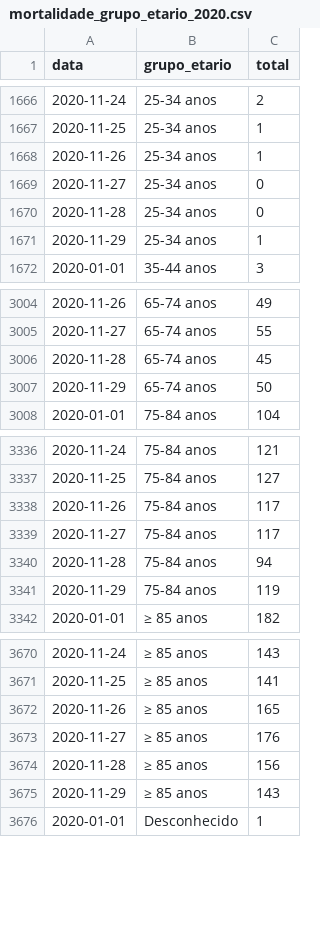
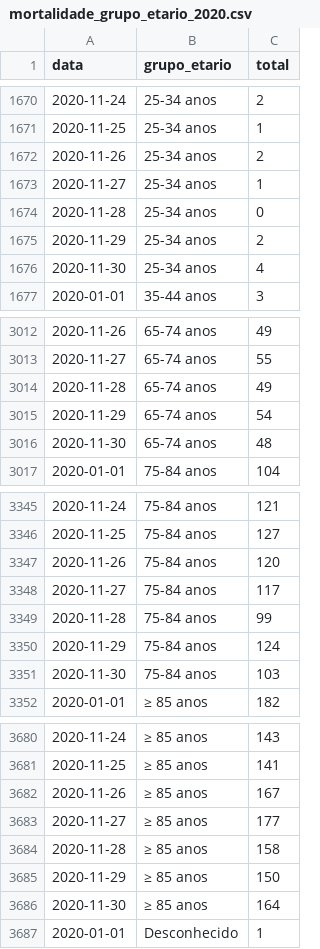
Before and after one commit to covid19pt/covid-19-pt-data, a CSV file: mortalidade_grupo_etario_2020.csv, drawn as a sheet; only a part is shown, gaps mark what is left out; the diff covers the shown part only.

```diff
--- a/mortalidade_grupo_etario_2020.csv
+++ b/mortalidade_grupo_etario_2020.csv
@@ -1667,6 +1671,7 @@ data,grupo_etario,total
 2020-11-25,25-34 anos,1
-2020-11-26,25-34 anos,1
-2020-11-27,25-34 anos,0
+2020-11-26,25-34 anos,2
+2020-11-27,25-34 anos,1
 2020-11-28,25-34 anos,0
-2020-11-29,25-34 anos,1
+2020-11-29,25-34 anos,2
+2020-11-30,25-34 anos,4
 2020-01-01,35-44 anos,3
@@ -3005,4 +3013,5 @@ data,grupo_etario,total
 2020-11-27,65-74 anos,55
-2020-11-28,65-74 anos,45
-2020-11-29,65-74 anos,50
+2020-11-28,65-74 anos,49
+2020-11-29,65-74 anos,54
+2020-11-30,65-74 anos,48
 2020-01-01,75-84 anos,104
@@ -3337,6 +3346,7 @@ data,grupo_etario,total
 2020-11-25,75-84 anos,127
-2020-11-26,75-84 anos,117
+2020-11-26,75-84 anos,120
 2020-11-27,75-84 anos,117
-2020-11-28,75-84 anos,94
-2020-11-29,75-84 anos,119
+2020-11-28,75-84 anos,99
+2020-11-29,75-84 anos,124
+2020-11-30,75-84 anos,103
 2020-01-01,≥ 85 anos,182
@@ -3671,6 +3681,7 @@ data,grupo_etario,total
 2020-11-25,≥ 85 anos,141
-2020-11-26,≥ 85 anos,165
-2020-11-27,≥ 85 anos,176
-2020-11-28,≥ 85 anos,156
-2020-11-29,≥ 85 anos,143
+2020-11-26,≥ 85 anos,167
+2020-11-27,≥ 85 anos,177
+2020-11-28,≥ 85 anos,158
+2020-11-29,≥ 85 anos,150
+2020-11-30,≥ 85 anos,164
 2020-01-01,Desconhecido,1
```
Also changed, not shown: 8 added rows and 4 edited cells elsewhere in this file, mortalidade.csv, mortalidade_distritos_2020.csv, 1 other file.
